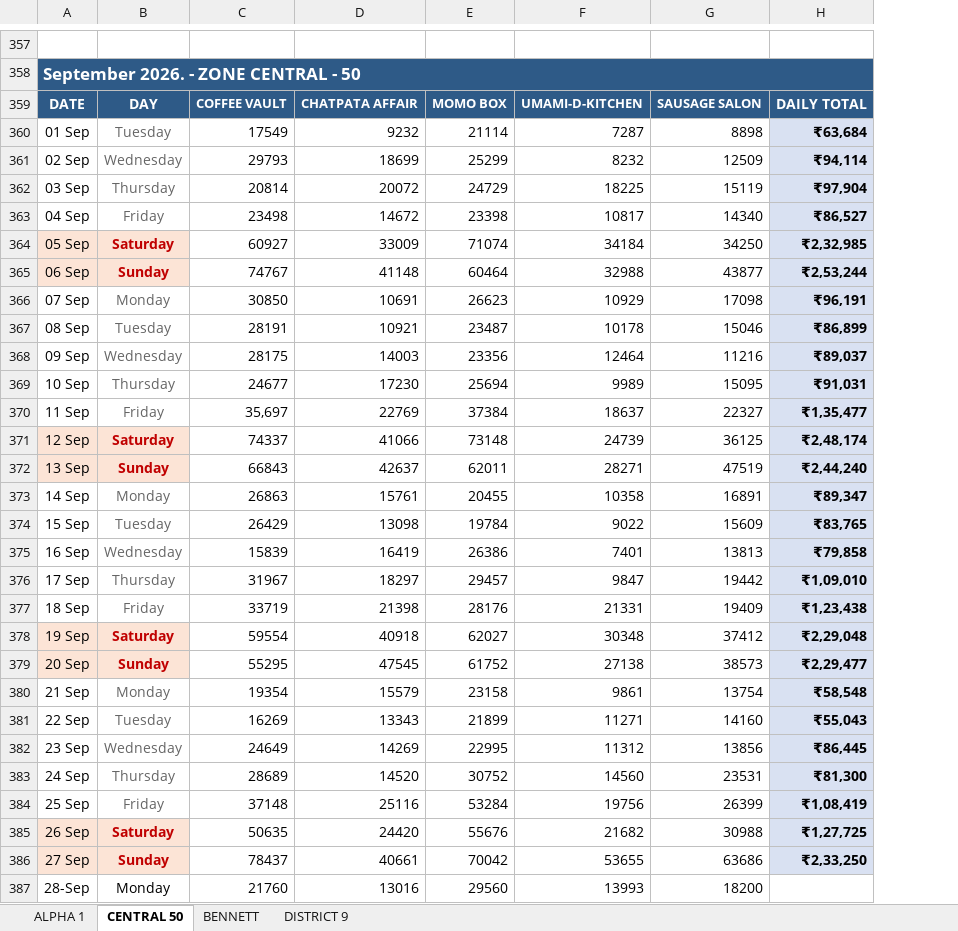
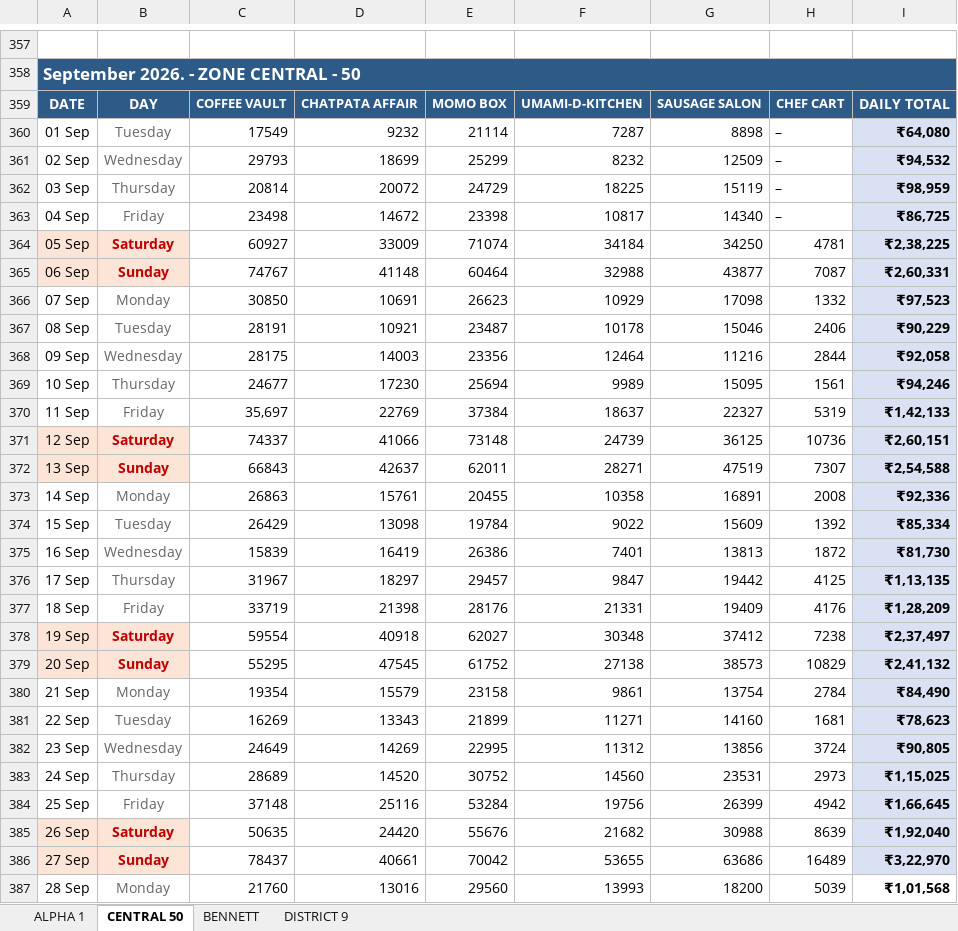
Before and after one commit to ShivanshPande19/sales_report, an Excel workbook: MONTHLY SALES REPORT - ALL ZONES (PetPooja style) (1) (2).xlsx, sheet CENTRAL 50, drawn as a sheet; only a part is shown, gaps mark what is left out; values as stored, in another font and other column widths than the file's, no borders; addresses are those after the commit; the diff covers the shown part only; the diff names each change by its address in the sheet, - before the commit and + after, or states it on an @@ line.

Commit message:
Update September 2026 sales for CENTRAL 50 and BENNETT
CENTRAL 50:
- Add CHEF CART outlet column with September data from MCC file (Total Sales), month total Rs.1,30,301
- Complete missing 28-30 Sep rows from MASTER
- Fix all daily totals, TOTAL row, zone total (Rs.41,94,133) and grand total

BENNETT:
- Add BURRITO BROS column with September data (28-30 Sep), month total Rs.22,016
- Complete missing 28-30 Sep rows and correct 11 data-entry mismatches from MASTER
- Fix all daily totals, TOTAL row, zone total (Rs.42,80,531) and grand total

Formatting, weekend shading and other sheets/months left unchanged.

```diff
--- a/MONTHLY SALES REPORT - ALL ZONES (PetPooja style) (1) (2).xlsx (sheet CENTRAL 50)
+++ b/MONTHLY SALES REPORT - ALL ZONES (PetPooja style) (1) (2).xlsx (sheet CENTRAL 50)
+column H, rows 359-387: CHEF CART | – | – | – | – | 4781 | 7087 | 1332 | 2406 | 2844 | 1561 | 5319 | 10736 | 7307 | 2008 | 1392 | 1872 | 4125 | 4176 | 7238 | 10829 | 2784 | 1681 | 3724 | 2973 | 4942 | 8639 | 16489 | 5039
-I360: ₹63,684
+I360: ₹64,080
-I361: ₹94,114
+I361: ₹94,532
-I362: ₹97,904
+I362: ₹98,959
-I363: ₹86,527
+I363: ₹86,725
-I364: ₹2,32,985
+I364: ₹2,38,225
-I365: ₹2,53,244
+I365: ₹2,60,331
-I366: ₹96,191
+I366: ₹97,523
-I367: ₹86,899
+I367: ₹90,229
-I368: ₹89,037
+I368: ₹92,058
-I369: ₹91,031
+I369: ₹94,246
-I370: ₹1,35,477
+I370: ₹1,42,133
-I371: ₹2,48,174
+I371: ₹2,60,151
-I372: ₹2,44,240
+I372: ₹2,54,588
-I373: ₹89,347
+I373: ₹92,336
-I374: ₹83,765
+I374: ₹85,334
-I375: ₹79,858
+I375: ₹81,730
-I376: ₹1,09,010
+I376: ₹1,13,135
-I377: ₹1,23,438
+I377: ₹1,28,209
-I378: ₹2,29,048
+I378: ₹2,37,497
-I379: ₹2,29,477
+I379: ₹2,41,132
-I380: ₹58,548
+I380: ₹84,490
-I381: ₹55,043
+I381: ₹78,623
-I382: ₹86,445
+I382: ₹90,805
-I383: ₹81,300
+I383: ₹1,15,025
-I384: ₹1,08,419
+I384: ₹1,66,645
-I385: ₹1,27,725
+I385: ₹1,92,040
-I386: ₹2,33,250
+I386: ₹3,22,970
-A387: 28-Sep
+A387: 28 Sep
-B387 text colour: black
+B387 text colour: #666666
-I387: (empty)
+I387: ₹1,01,568
```
Also changed, not shown: 13 edited cells and cell formats elsewhere in this sheet, sheet BENNETT.
